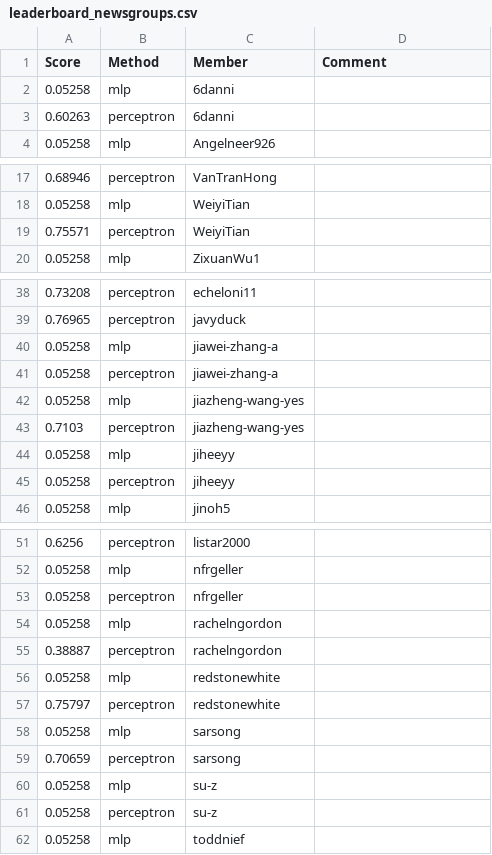
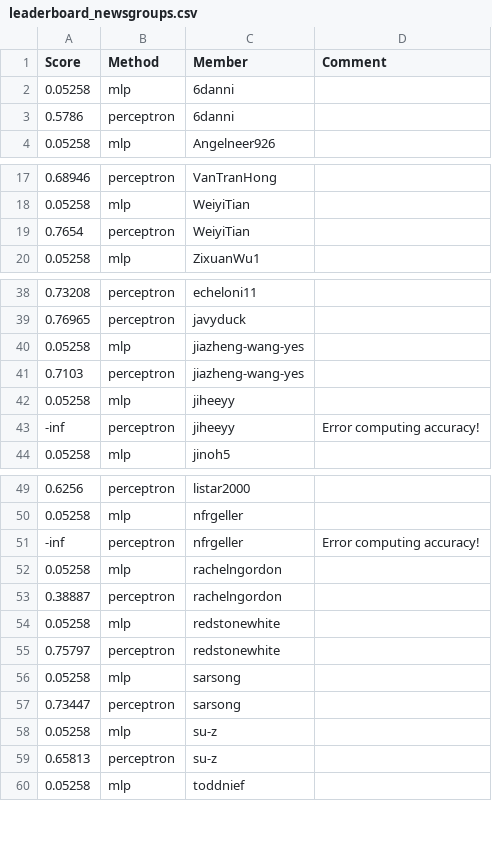
Before and after one commit to UChi-CI/data-37712-win25-leaderboard, a CSV file: assignment-1-leaderboard/leaderboard_newsgroups.csv, drawn as a sheet; only a part is shown, gaps mark what is left out; the diff covers the shown part only.

Commit message:
Leaderboard Update

```diff
--- a/assignment-1-leaderboard/leaderboard_newsgroups.csv
+++ b/assignment-1-leaderboard/leaderboard_newsgroups.csv
@@ -2,3 +2,3 @@ Score,Method,Member,Comment
 0.05258,mlp,6danni,
-0.60263,perceptron,6danni,
+0.5786,perceptron,6danni,
 0.05258,mlp,Angelneer926,
@@ -18,3 +18,3 @@ Score,Method,Member,Comment
 0.05258,mlp,WeiyiTian,
-0.75571,perceptron,WeiyiTian,
+0.7654,perceptron,WeiyiTian,
 0.05258,mlp,ZixuanWu1,
@@ -39,4 +39,2 @@ Score,Method,Member,Comment
 0.76965,perceptron,javyduck,
-0.05258,mlp,jiawei-zhang-a,
-0.05258,perceptron,jiawei-zhang-a,
 0.05258,mlp,jiazheng-wang-yes,
@@ -44,3 +42,3 @@ Score,Method,Member,Comment
 0.05258,mlp,jiheeyy,
-0.05258,perceptron,jiheeyy,
+-inf,perceptron,jiheeyy,Error computing accuracy!
 0.05258,mlp,jinoh5,
@@ -52,3 +50,3 @@ Score,Method,Member,Comment
 0.05258,mlp,nfrgeller,
-0.05258,perceptron,nfrgeller,
+-inf,perceptron,nfrgeller,Error computing accuracy!
 0.05258,mlp,rachelngordon,
@@ -58,5 +56,5 @@ Score,Method,Member,Comment
 0.05258,mlp,sarsong,
-0.70659,perceptron,sarsong,
+0.73447,perceptron,sarsong,
 0.05258,mlp,su-z,
-0.05258,perceptron,su-z,
+0.65813,perceptron,su-z,
 0.05258,mlp,toddnief,
```
Also changed, not shown: 1 edited cell elsewhere in this file.
